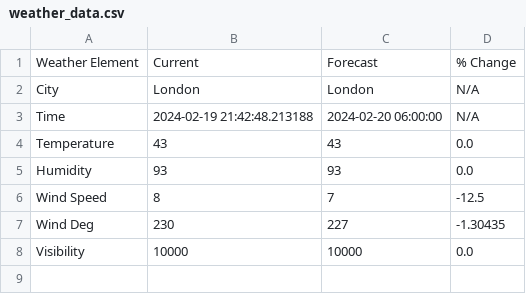
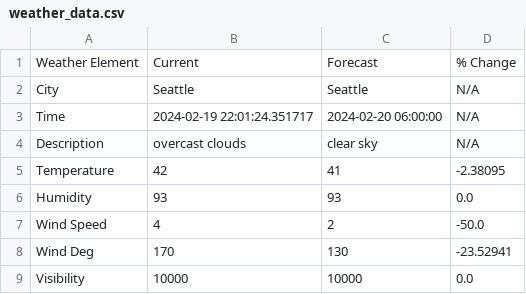
Before and after one commit to jonahansmulcrone/Weather-API, a CSV file: weather_data.csv, drawn as a sheet.

```diff
--- a/weather_data.csv
+++ b/weather_data.csv
@@ -1,8 +1,9 @@
 Weather Element,Current,Forecast,% Change
-City,London,London,N/A
-Time,2024-02-19 21:42:48.213188,2024-02-20 06:00:00,N/A
-Temperature,43,43,0.0
+City,Seattle,Seattle,N/A
+Time,2024-02-19 22:01:24.351717,2024-02-20 06:00:00,N/A
+Description,overcast clouds,clear sky,N/A
+Temperature,42,41,-2.38095
 Humidity,93,93,0.0
-Wind Speed,8,7,-12.5
-Wind Deg,230,227,-1.30435
+Wind Speed,4,2,-50.0
+Wind Deg,170,130,-23.52941
 Visibility,10000,10000,0.0
```
Also changed, not shown: 1 other file.
